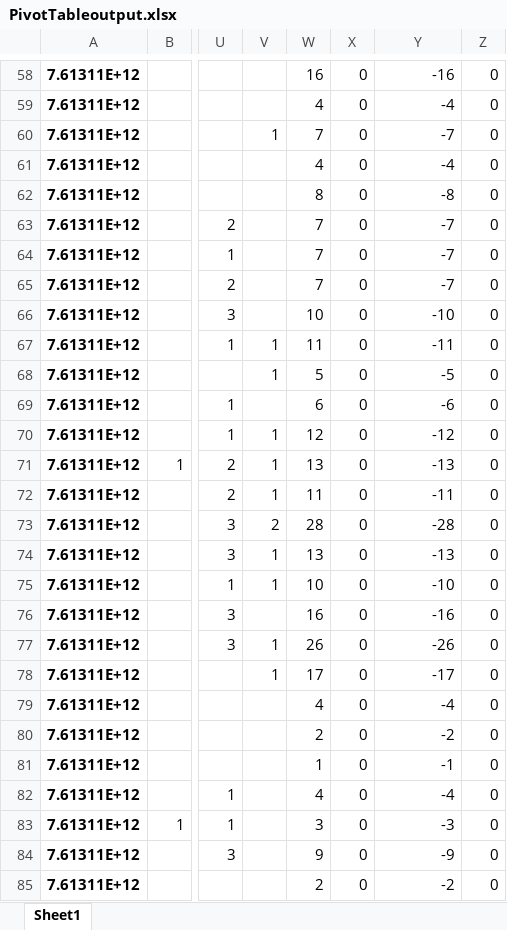
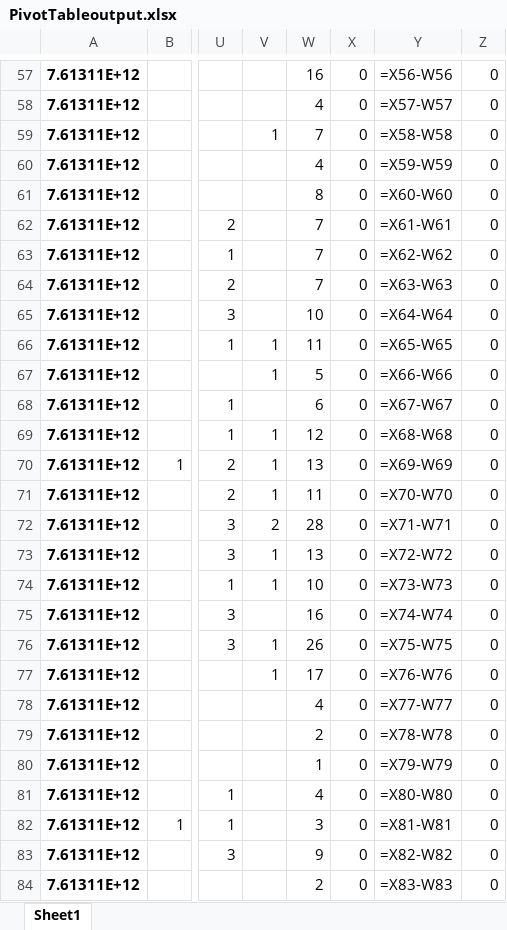
Before and after one commit to rishabhbhatia57/PurchaseOrder, an Excel workbook: Week/PivotTable/PivotTableoutput.xlsx, sheet Sheet1, drawn as a sheet; only a part is shown, gaps mark what is left out; values as stored, in another font and other column widths than the file's, no borders; formulas without a stored value are shown as written; addresses are those after the commit; the diff covers the shown part only; the diff names each change by its address in the sheet, - before the commit and + after, or states it on an @@ line.

```diff
--- a/Week/PivotTable/PivotTableoutput.xlsx (sheet Sheet1)
+++ b/Week/PivotTable/PivotTableoutput.xlsx (sheet Sheet1)
-Y57: -16
+Y57: =X56-W56
-Y58: -4
+Y58: =X57-W57
-Y59: -7
+Y59: =X58-W58
-Y60: -4
+Y60: =X59-W59
-Y61: -8
+Y61: =X60-W60
-Y62: -7
+Y62: =X61-W61
-Y63: -7
+Y63: =X62-W62
-Y64: -7
+Y64: =X63-W63
-Y65: -10
+Y65: =X64-W64
-Y66: -11
+Y66: =X65-W65
-Y67: -5
+Y67: =X66-W66
-Y68: -6
+Y68: =X67-W67
-Y69: -12
+Y69: =X68-W68
-Y70: -13
+Y70: =X69-W69
-Y71: -11
+Y71: =X70-W70
-Y72: -28
+Y72: =X71-W71
-Y73: -13
+Y73: =X72-W72
-Y74: -10
+Y74: =X73-W73
-Y75: -16
+Y75: =X74-W74
-Y76: -26
+Y76: =X75-W75
-Y77: -17
+Y77: =X76-W76
-Y78: -4
+Y78: =X77-W77
-Y79: -2
+Y79: =X78-W78
-Y80: -1
+Y80: =X79-W79
-Y81: -4
+Y81: =X80-W80
-Y82: -3
+Y82: =X81-W81
-Y83: -9
+Y83: =X82-W82
-Y84: -2
+Y84: =X83-W83
```
Also changed, not shown: 1 added row, 2 removed rows and 473 edited cells elsewhere in this sheet, 3 other files.
